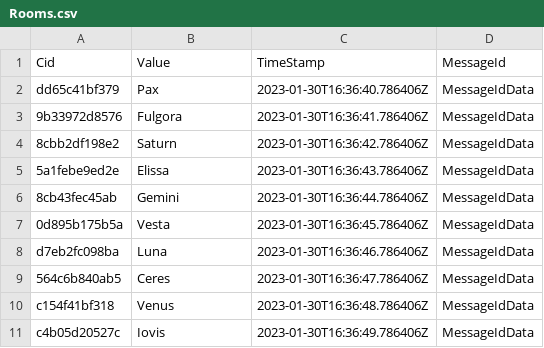
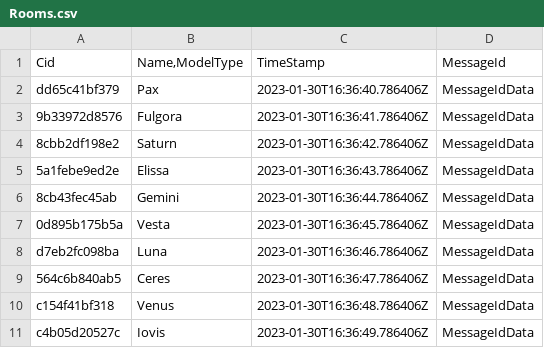
Before and after one commit to Xiurik/python-basics, a CSV file: timeseries/files/Rooms.csv, drawn as a sheet.

Commit message:
TimeSeries new data

```diff
--- a/timeseries/files/Rooms.csv
+++ b/timeseries/files/Rooms.csv
@@ -1,2 +1,2 @@
-Cid,Value,TimeStamp,MessageId
+Cid,"Name,ModelType",TimeStamp,MessageId
 dd65c41bf379,Pax,2023-01-30T16:36:40.786406Z,MessageIdData
```
Also changed, not shown: 5 other files.
